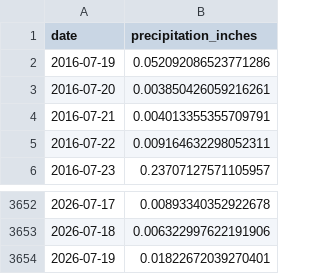
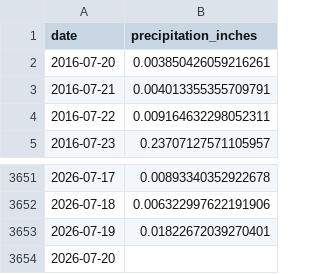
Before and after one commit to byandell/rainDrought, a CSV file: data/south_dakota_precipitation_daily.csv, drawn as a sheet; only a part is shown, gaps mark what is left out; removed rows and columns are numbered as before the commit, all else as after; the diff names each change by its address in the sheet, - before the commit and + after, or states it on an @@ line.

Commit message:
update data; improve plots; prepare for github

```diff
--- a/data/south_dakota_precipitation_daily.csv
+++ b/data/south_dakota_precipitation_daily.csv
-row 2: 2016-07-19 | 0.052092086523771286
+row 3654: 2026-07-20
```
Also changed, not shown: 17 other files.
